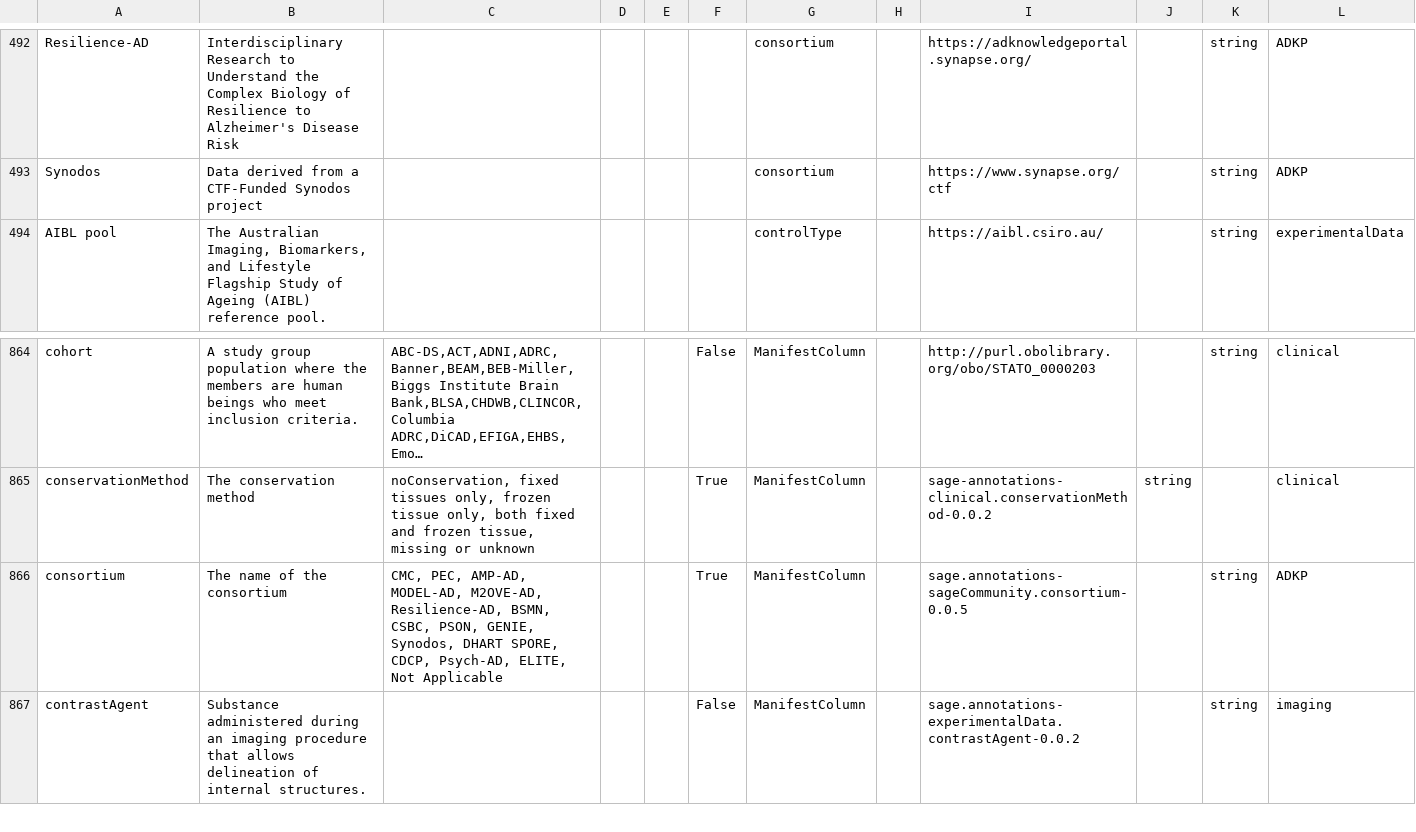
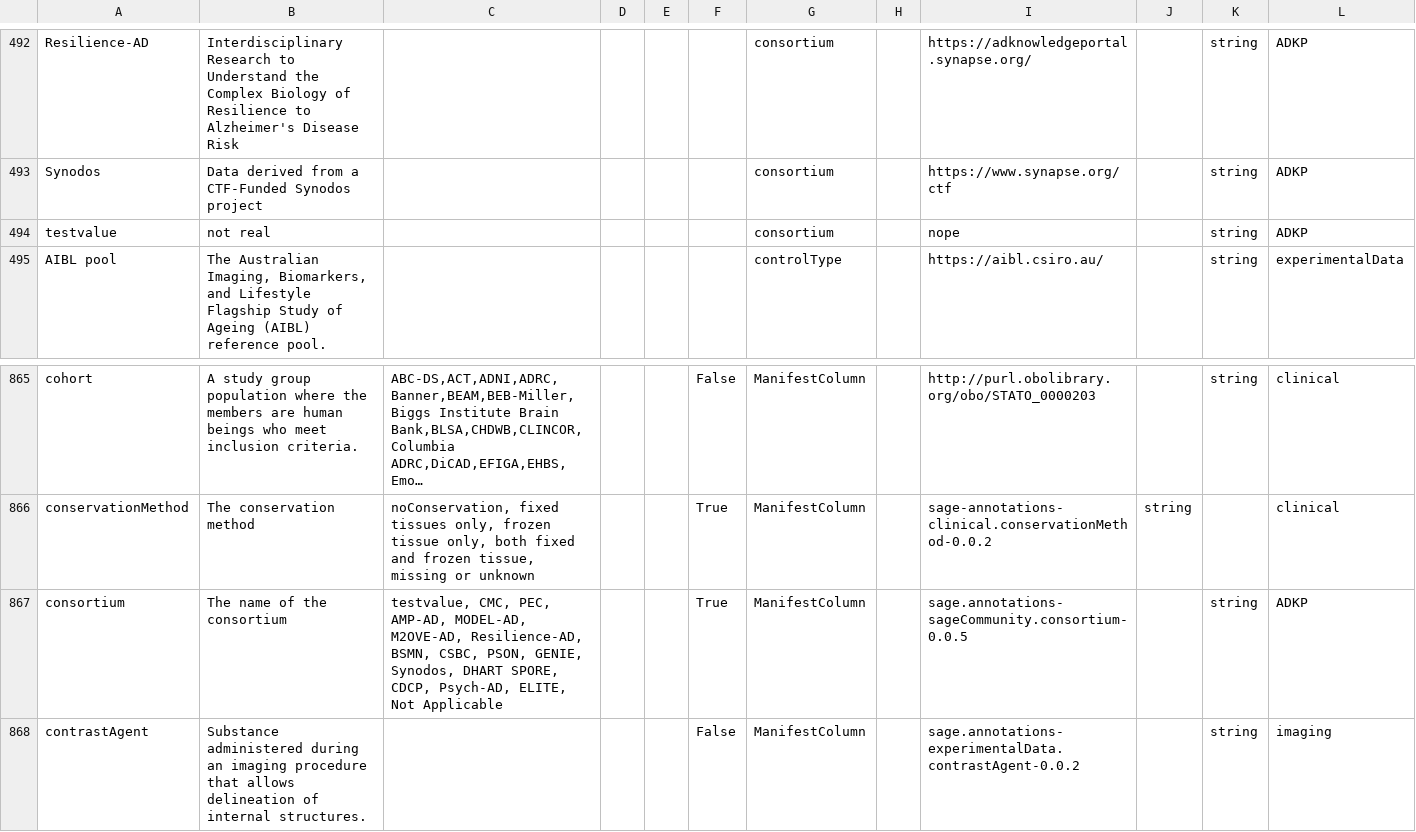
Before and after one commit to adknowledgeportal/data-models, a CSV file: AD.model.csv, drawn as a sheet; only a part is shown, gaps mark what is left out; long unchanged cells end in …; addresses are those after the commit; the diff names each change by its address in the sheet, - before the commit and + after, or states it on an @@ line.

Commit message:
GitHub Action: assemble *.model.csv from modules directory

```diff
--- a/AD.model.csv
+++ b/AD.model.csv
+row 494: testvalue | not real |  |  |  |  | consortium |  | nope |  | string | ADKP
-C867: CMC, PEC,…
+C867: testvalue, CMC, PEC,…
```
